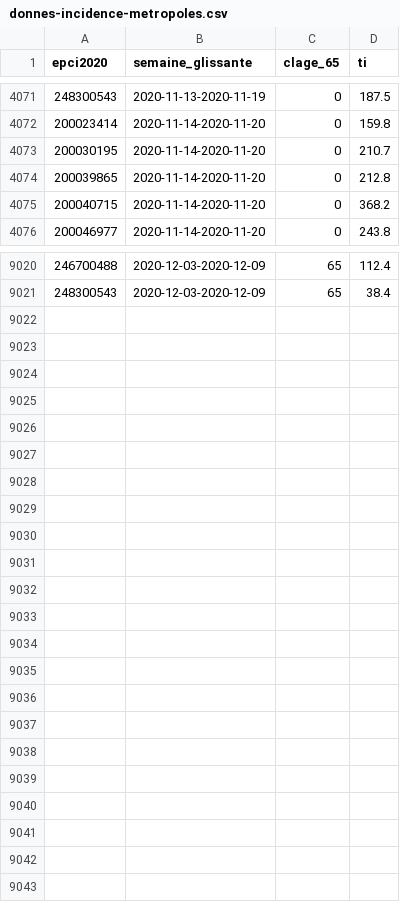
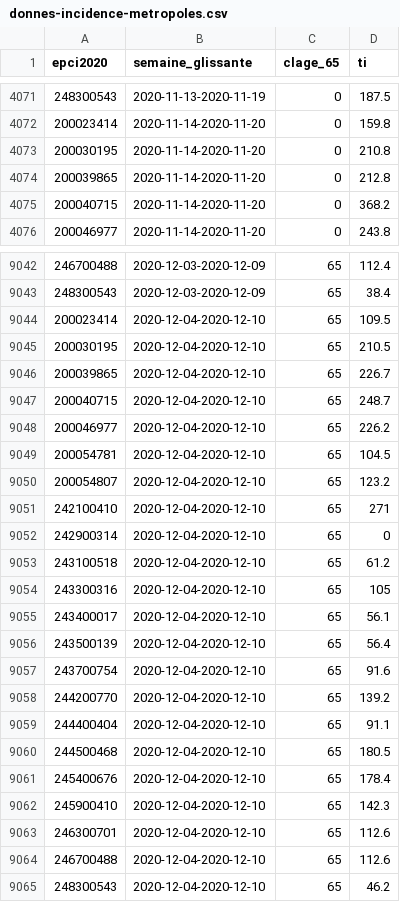
Before and after one commit to rozierguillaume/covid-19, a CSV file: data/france/donnes-incidence-metropoles.csv, drawn as a sheet; only a part is shown, gaps mark what is left out; the diff covers the shown part only.

```diff
--- a/data/france/donnes-incidence-metropoles.csv
+++ b/data/france/donnes-incidence-metropoles.csv
@@ -4072,3 +4072,3 @@ epci2020;semaine_glissante;clage_65;ti
 200023414;2020-11-14-2020-11-20;0;159.8
-200030195;2020-11-14-2020-11-20;0;210.7
+200030195;2020-11-14-2020-11-20;0;210.8
 200039865;2020-11-14-2020-11-20;0;212.8
@@ -9021 +9043,23 @@ epci2020;semaine_glissante;clage_65;ti
 248300543;2020-12-03-2020-12-09;65;38.4
+200023414;2020-12-04-2020-12-10;65;109.5
+200030195;2020-12-04-2020-12-10;65;210.5
+200039865;2020-12-04-2020-12-10;65;226.7
+200040715;2020-12-04-2020-12-10;65;248.7
+200046977;2020-12-04-2020-12-10;65;226.2
+200054781;2020-12-04-2020-12-10;65;104.5
+200054807;2020-12-04-2020-12-10;65;123.2
+242100410;2020-12-04-2020-12-10;65;271
+242900314;2020-12-04-2020-12-10;65;0
+243100518;2020-12-04-2020-12-10;65;61.2
+243300316;2020-12-04-2020-12-10;65;105
+243400017;2020-12-04-2020-12-10;65;56.1
+243500139;2020-12-04-2020-12-10;65;56.4
+243700754;2020-12-04-2020-12-10;65;91.6
+244200770;2020-12-04-2020-12-10;65;139.2
+244400404;2020-12-04-2020-12-10;65;91.1
+244500468;2020-12-04-2020-12-10;65;180.5
+245400676;2020-12-04-2020-12-10;65;178.4
+245900410;2020-12-04-2020-12-10;65;142.3
+246300701;2020-12-04-2020-12-10;65;112.6
+246700488;2020-12-04-2020-12-10;65;112.6
+248300543;2020-12-04-2020-12-10;65;46.2
```
Also changed, not shown: 22 added rows and 13 edited cells elsewhere in this file, data/france/metadata.csv, 7 other files.
